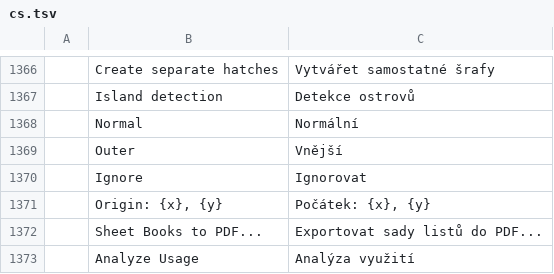
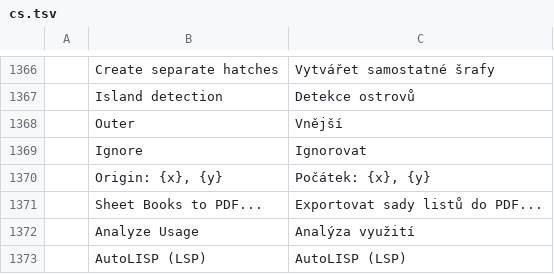
Before and after one commit to JareckiJ/cadcraft, a TSV file: crates/ui-egui/src/i18n/cs.tsv, drawn as a sheet; only a part is shown, gaps mark what is left out; the shorter side is filled out with more unchanged rows; the diff names each change by its address in the sheet, - before the commit and + after, or states it on an @@ line.

```diff
--- a/crates/ui-egui/src/i18n/cs.tsv
+++ b/crates/ui-egui/src/i18n/cs.tsv
-row 1368:  | Normal | Normální
```
Also changed, not shown: 2 other files.
